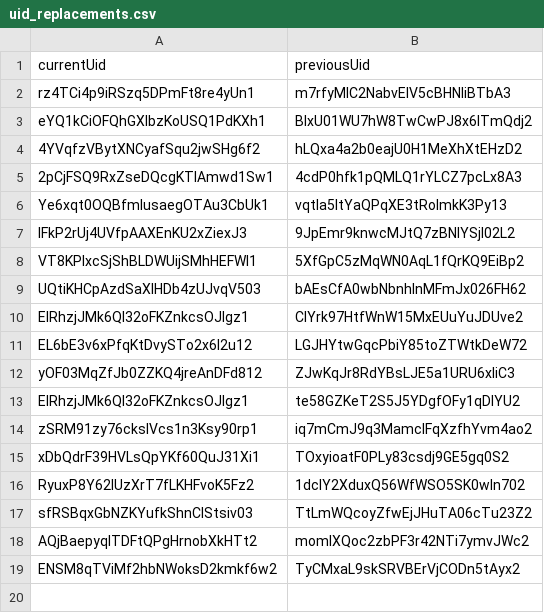
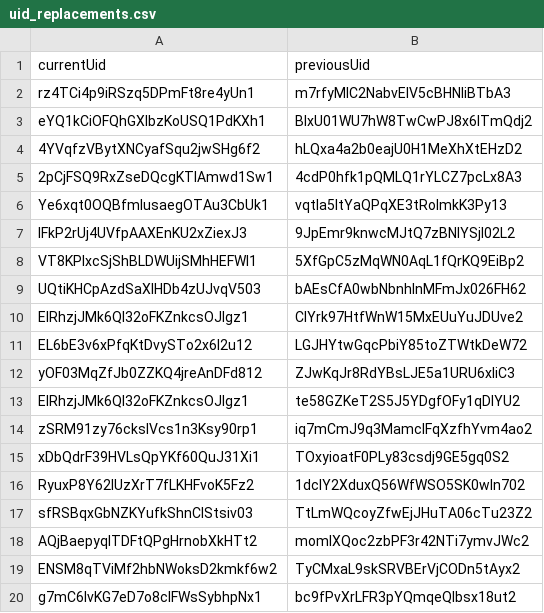
Before and after one commit to stamler/tybalt_turbo, a CSV file: import_data/uid_replacements.csv, drawn as a sheet.

Commit message:
feat: Improve missing UID reporting and add mapping
Refactor `augment_time_sheets.go` to collect all missing `pocketbase_uid`s
from the `time_sheetsA` view before logging them. This provides a
complete list in the error message instead of reporting them
individually before exiting.

Adds a new UID mapping to `uid_replacements.csv`.

```diff
--- a/import_data/uid_replacements.csv
+++ b/import_data/uid_replacements.csv
@@ -19 +19,2 @@ AQjBaepyqlTDFtQPgHrnobXkHTt2,momlXQoc2zbPF3r42NTi7ymvJWc2
 ENSM8qTViMf2hbNWoksD2kmkf6w2,TyCMxaL9skSRVBErVjCODn5tAyx2
+g7mC6lvKG7eD7o8cIFWsSybhpNx1,bc9fPvXrLFR3pYQmqeQIbsx18ut2
```
Also changed, not shown: 1 other file.
